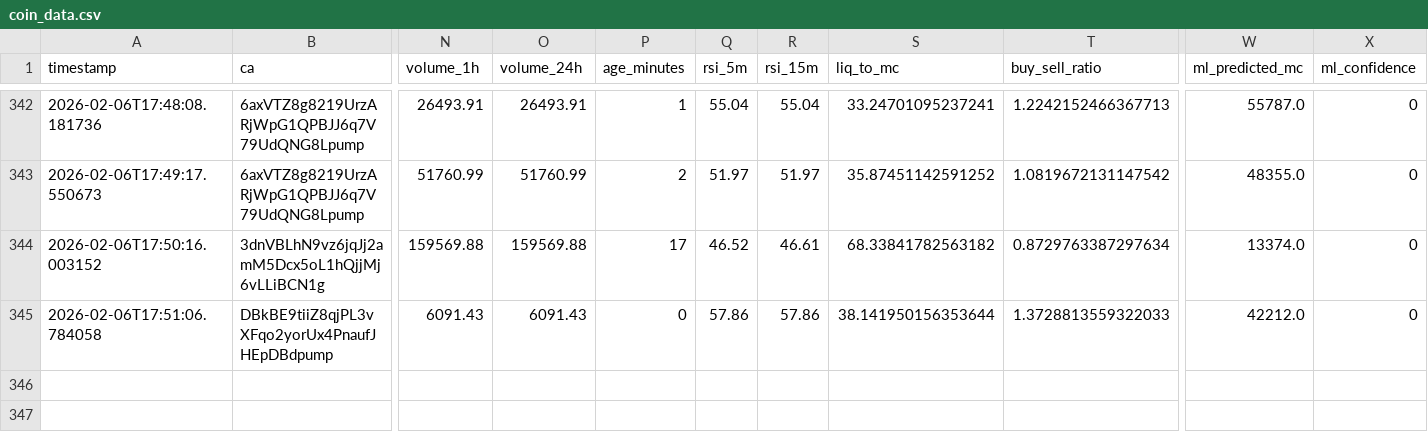
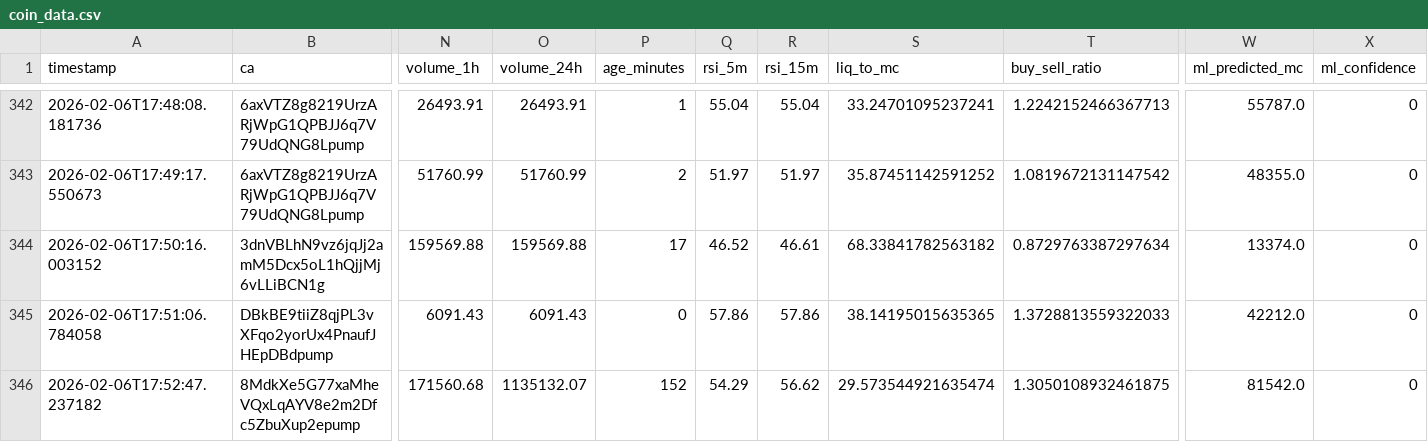
Before and after one commit to chandanm-cpu/meme-trading-tool, a CSV file: coin_data.csv, drawn as a sheet; only a part is shown, gaps mark what is left out; rows hold the shown columns only; the diff names each change by its address in the sheet, - before the commit and + after, or states it on an @@ line.

Commit message:
update data

```diff
--- a/coin_data.csv
+++ b/coin_data.csv
-S345 (liq_to_mc): 38.141950156353644
+S345 (liq_to_mc): 38.14195015635365
+row 346: 2026-02-06T17:52:47.237182 | 8MdkXe5G77xaMheVQxLqAYV8e2m2Dfc5ZbuXup2epump | 171560.68 | 1135132.07 | 152 | 54.29 | 56.62 | 29.573544921635474 | 1.3050108932461875 | 81542.0 | 0
```
